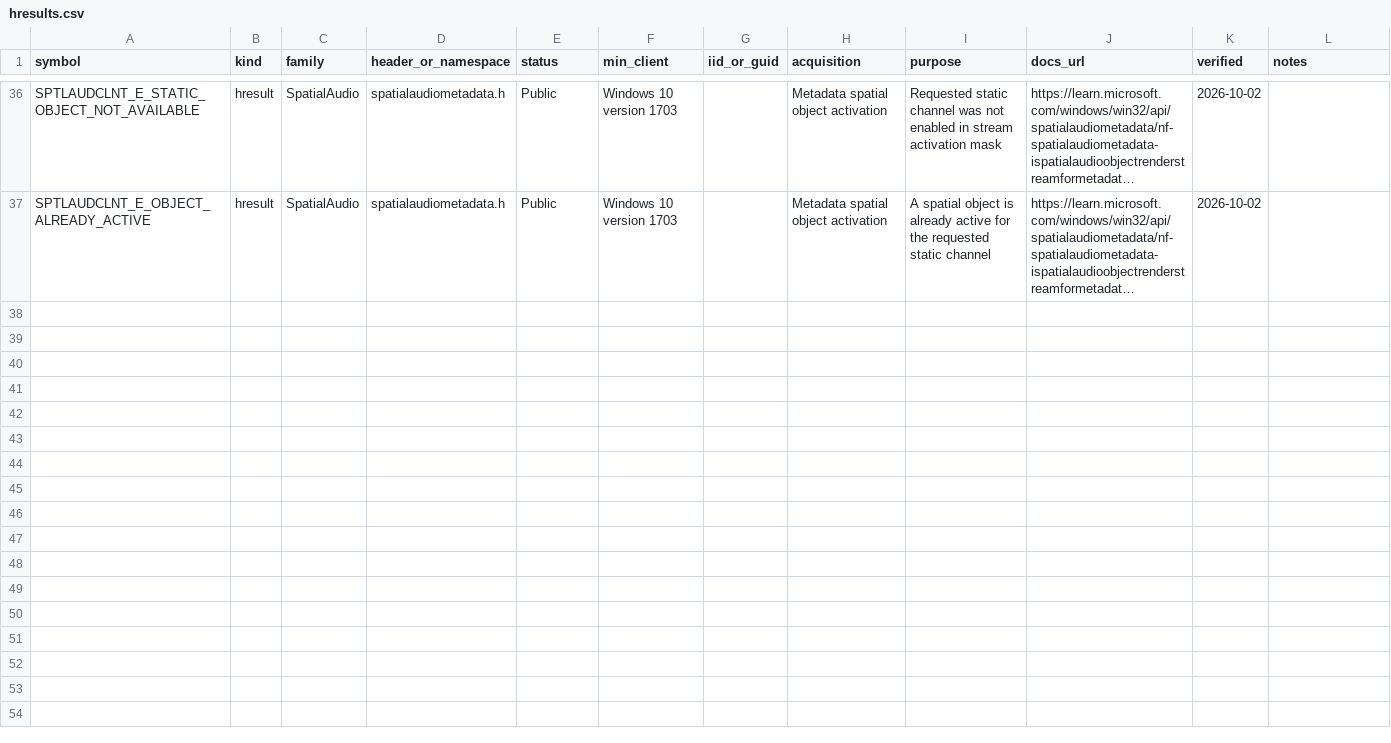
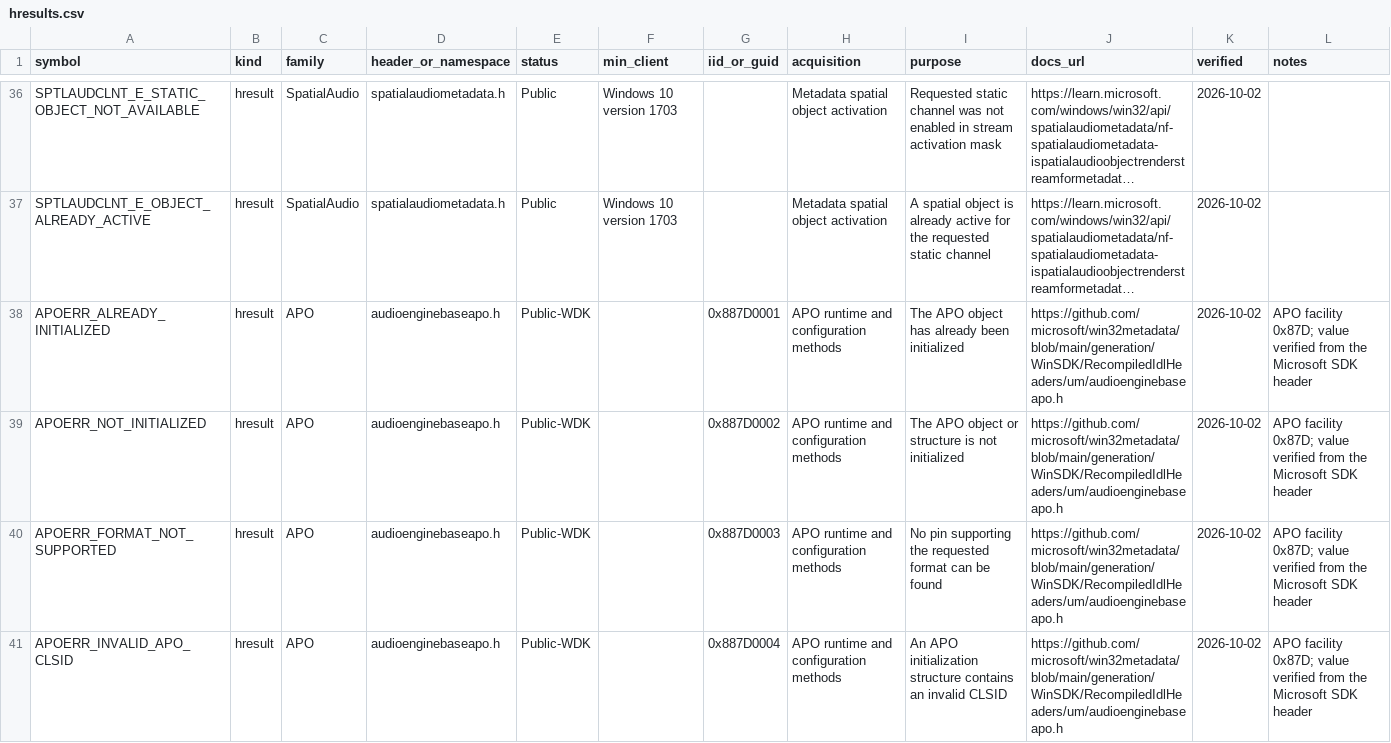
Before and after one commit to kunkunkunQoQ/WinAudioResearch, a CSV file: api/hresults.csv, drawn as a sheet; only a part is shown, gaps mark what is left out; long unchanged cells end in …; the diff covers the shown part only; the diff names each change by its address in the sheet, - before the commit and + after, or states it on an @@ line.

Commit message:
Add canonical APOERR catalog

```diff
--- a/api/hresults.csv
+++ b/api/hresults.csv
+row 38: APOERR_ALREADY_INITIALIZED | hresult | APO | audioenginebaseapo.h | Public-WDK |  | 0x887D0001 | APO runtime and configuration methods | The APO object has already been initialized | https://github.com/microsoft/win32metadata/blob/main/generation/WinSDK/RecompiledIdlHeaders/um/audioenginebaseapo.h | 2026-10-02 | APO facility 0x87D; value verified from the Microsoft SDK header
+row 39: APOERR_NOT_INITIALIZED | hresult | APO | audioenginebaseapo.h | Public-WDK |  | 0x887D0002 | APO runtime and configuration methods | The APO object or structure is not initialized | https://github.com/microsoft/win32metadata/blob/main/generation/WinSDK/RecompiledIdlHeaders/um/audioenginebaseapo.h | 2026-10-02 | APO facility 0x87D; value verified from the Microsoft SDK header
+row 40: APOERR_FORMAT_NOT_SUPPORTED | hresult | APO | audioenginebaseapo.h | Public-WDK |  | 0x887D0003 | APO runtime and configuration methods | No pin supporting the requested format can be found | https://github.com/microsoft/win32metadata/blob/main/generation/WinSDK/RecompiledIdlHeaders/um/audioenginebaseapo.h | 2026-10-02 | APO facility 0x87D; value verified from the Microsoft SDK header
+row 41: APOERR_INVALID_APO_CLSID | hresult | APO | audioenginebaseapo.h | Public-WDK |  | 0x887D0004 | APO runtime and configuration methods | An APO initialization structure contains an invalid CLSID | https://github.com/microsoft/win32metadata/blob/main/generation/WinSDK/RecompiledIdlHeaders/um/audioenginebaseapo.h | 2026-10-02 | APO facility 0x87D; value verified from the Microsoft SDK header
```
Also changed, not shown: 10 added rows elsewhere in this file.
